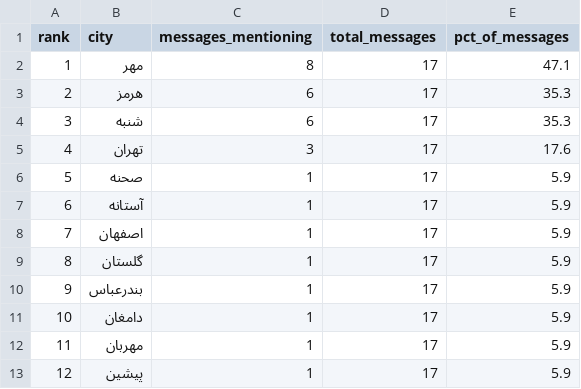
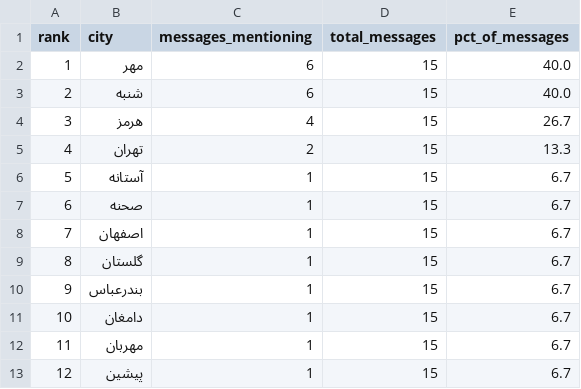
Before and after one commit to Baggiest/ZADAN, a CSV file: public/sample/counts-48h.csv, drawn as a sheet.

```diff
--- a/public/sample/counts-48h.csv
+++ b/public/sample/counts-48h.csv
@@ -1,13 +1,13 @@
 rank,city,messages_mentioning,total_messages,pct_of_messages
-1,مهر,8,17,47.1
-2,هرمز,6,17,35.3
-3,شنبه,6,17,35.3
-4,تهران,3,17,17.6
-5,صحنه,1,17,5.9
-6,آستانه,1,17,5.9
-7,اصفهان,1,17,5.9
-8,گلستان,1,17,5.9
-9,بندرعباس,1,17,5.9
-10,دامغان,1,17,5.9
-11,مهربان,1,17,5.9
-12,پیشین,1,17,5.9
+1,مهر,6,15,40.0
+2,شنبه,6,15,40.0
+3,هرمز,4,15,26.7
+4,تهران,2,15,13.3
+5,آستانه,1,15,6.7
+6,صحنه,1,15,6.7
+7,اصفهان,1,15,6.7
+8,گلستان,1,15,6.7
+9,بندرعباس,1,15,6.7
+10,دامغان,1,15,6.7
+11,مهربان,1,15,6.7
+12,پیشین,1,15,6.7
```
Also changed, not shown: public/sample/counts-24h.csv, public/sample/counts-72h.csv, 1 other file.
